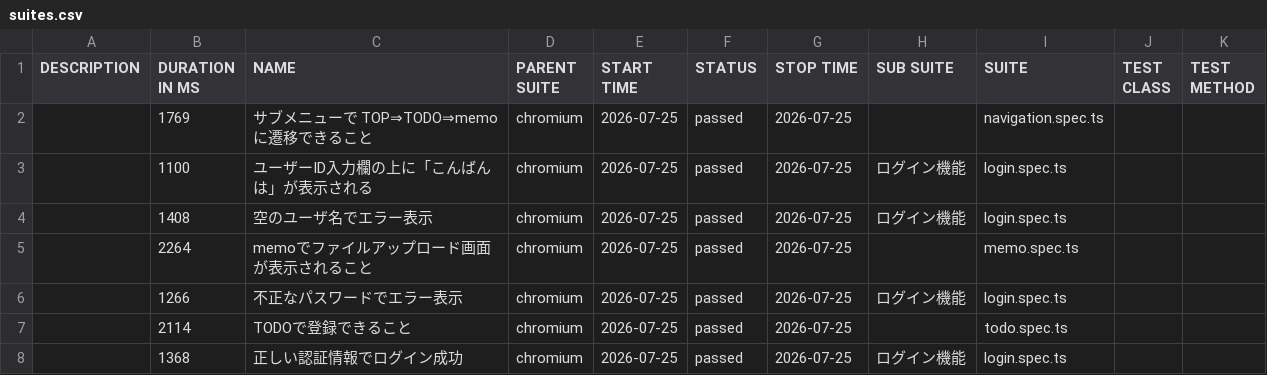
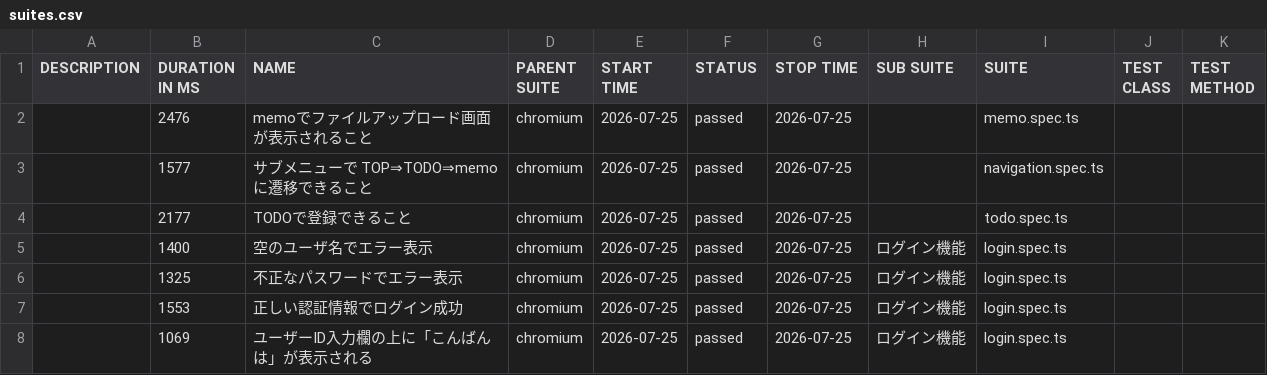
Before and after one commit to cocomomojo/test_app, a CSV file: allure/data/suites.csv, drawn as a sheet.

```diff
--- a/allure/data/suites.csv
+++ b/allure/data/suites.csv
@@ -1,8 +1,8 @@
 "DESCRIPTION","DURATION IN MS","NAME","PARENT SUITE","START TIME","STATUS","STOP TIME","SUB SUITE","SUITE","TEST CLASS","TEST METHOD"
-"","1769","サブメニューで TOP⇒TODO⇒memo に遷移できること","chromium","2026-07-25","passed","2026-07-25","","navigation.spec.ts","",""
-"","1100","ユーザーID入力欄の上に「こんばんは」が表示される","chromium","2026-07-25","passed","2026-07-25","ログイン機能","login.spec.ts","",""
-"","1408","空のユーザ名でエラー表示","chromium","2026-07-25","passed","2026-07-25","ログイン機能","login.spec.ts","",""
-"","2264","memoでファイルアップロード画面が表示されること","chromium","2026-07-25","passed","2026-07-25","","memo.spec.ts","",""
-"","1266","不正なパスワードでエラー表示","chromium","2026-07-25","passed","2026-07-25","ログイン機能","login.spec.ts","",""
-"","2114","TODOで登録できること","chromium","2026-07-25","passed","2026-07-25","","todo.spec.ts","",""
-"","1368","正しい認証情報でログイン成功","chromium","2026-07-25","passed","2026-07-25","ログイン機能","login.spec.ts","",""
+"","2476","memoでファイルアップロード画面が表示されること","chromium","2026-07-25","passed","2026-07-25","","memo.spec.ts","",""
+"","1577","サブメニューで TOP⇒TODO⇒memo に遷移できること","chromium","2026-07-25","passed","2026-07-25","","navigation.spec.ts","",""
+"","2177","TODOで登録できること","chromium","2026-07-25","passed","2026-07-25","","todo.spec.ts","",""
+"","1400","空のユーザ名でエラー表示","chromium","2026-07-25","passed","2026-07-25","ログイン機能","login.spec.ts","",""
+"","1325","不正なパスワードでエラー表示","chromium","2026-07-25","passed","2026-07-25","ログイン機能","login.spec.ts","",""
+"","1553","正しい認証情報でログイン成功","chromium","2026-07-25","passed","2026-07-25","ログイン機能","login.spec.ts","",""
+"","1069","ユーザーID入力欄の上に「こんばんは」が表示される","chromium","2026-07-25","passed","2026-07-25","ログイン機能","login.spec.ts","",""
```
Also changed, not shown: 28 other files.
